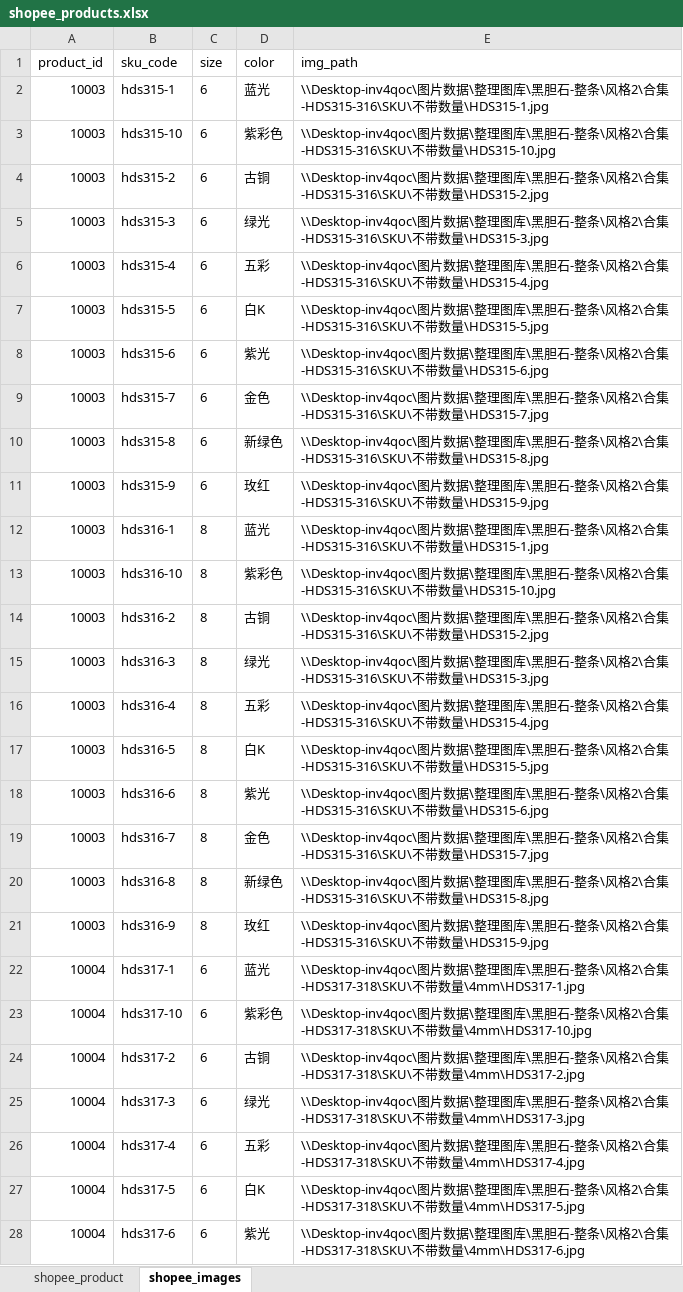
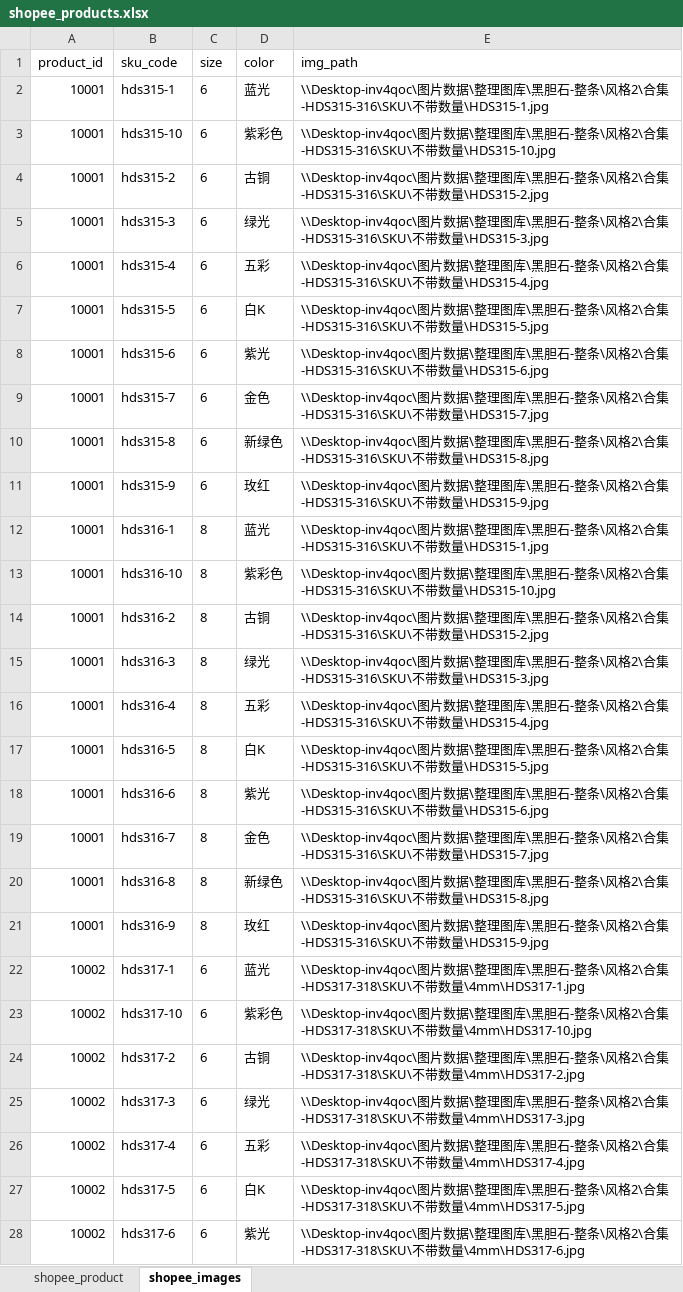
Before and after one commit to cloud23333/Automation, an Excel workbook: 数据/shopee_products.xlsx, sheet shopee_images, drawn as a sheet; only a part is shown; values as stored, in another font and other column widths than the file's, no borders; the diff covers the shown part only; the diff names each change by its address in the sheet, - before the commit and + after, or states it on an @@ line.

```diff
--- a/数据/shopee_products.xlsx (sheet shopee_images)
+++ b/数据/shopee_products.xlsx (sheet shopee_images)
-A2:A21 (product_id): 10003
+A2:A21 (product_id): 10001
-A22:A28 (product_id): 10004
+A22:A28 (product_id): 10002
```
Also changed, not shown: 13 edited cells elsewhere in this sheet, sheet shopee_product, 4 other files.
